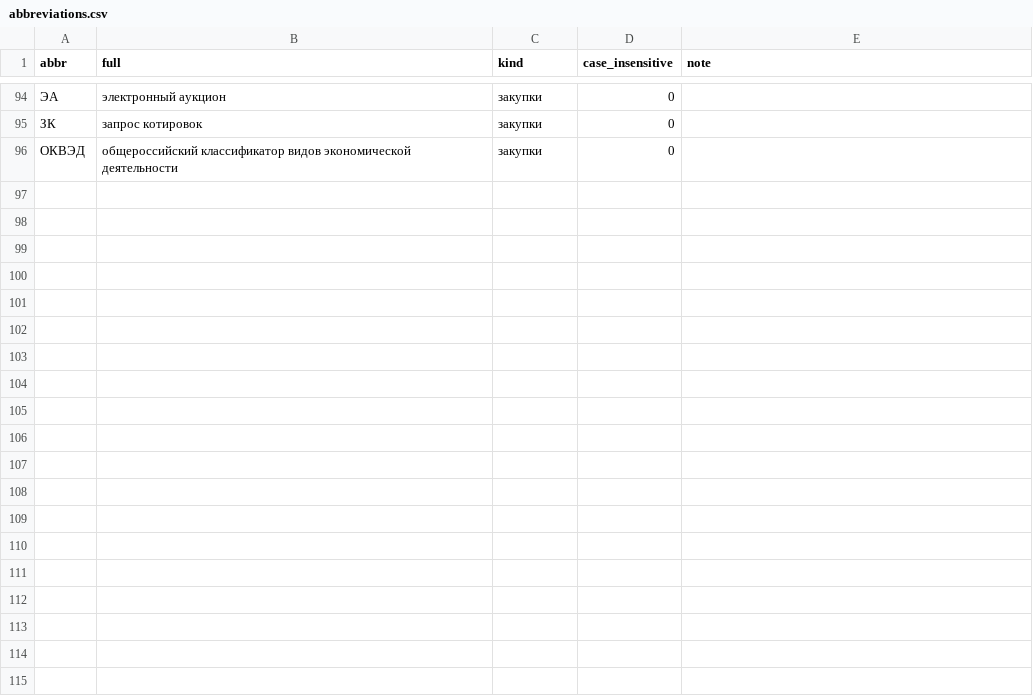
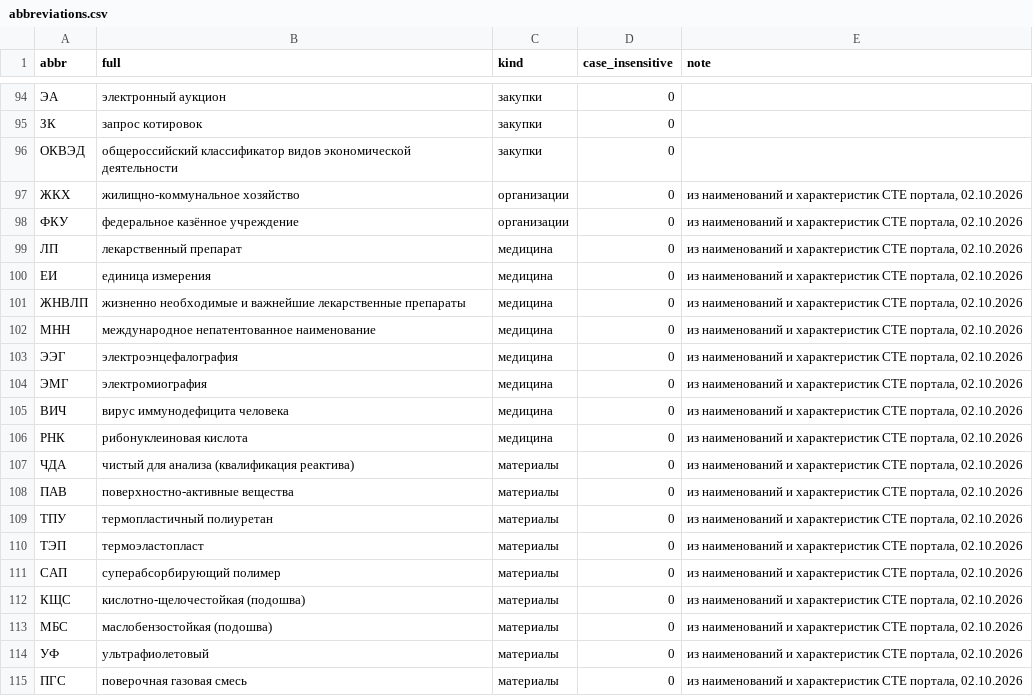
Before and after one commit to nikdmitriev06-creator/tenderhack_kazan_2026, a CSV file: backend/app/glossary/abbreviations.csv, drawn as a sheet; only a part is shown, gaps mark what is left out; the diff covers the shown part only; the diff names each change by its address in the sheet, - before the commit and + after, or states it on an @@ line.

Commit message:
feat(backend): живые карточки Портала поставщиков
Модуль app.portal на 8 520 публичных СТЕ zakupki.mos.ru: аудит по правилам
модерации и ошибки ввода (разница в 10/100/1000 раз, опечатка в числе,
отрицательная величина), заполнение против значений поставщика с перечнем без
самой карточки, справочник из плотных категорий. portal_report пишет отчёт и
справочник; данные портала остаются в data/ и в git не идут.

В словарь аббревиатур добавлены 29 отраслевых сокращений из наименований СТЕ.

```diff
--- a/backend/app/glossary/abbreviations.csv
+++ b/backend/app/glossary/abbreviations.csv
+row 97: ЖКХ | жилищно-коммунальное хозяйство | организации | 0 | из наименований и характеристик СТЕ портала, 02.10.2026
+row 98: ФКУ | федеральное казённое учреждение | организации | 0 | из наименований и характеристик СТЕ портала, 02.10.2026
+row 99: ЛП | лекарственный препарат | медицина | 0 | из наименований и характеристик СТЕ портала, 02.10.2026
+row 100: ЕИ | единица измерения | медицина | 0 | из наименований и характеристик СТЕ портала, 02.10.2026
+row 101: ЖНВЛП | жизненно необходимые и важнейшие лекарственные препараты | медицина | 0 | из наименований и характеристик СТЕ портала, 02.10.2026
+row 102: МНН | международное непатентованное наименование | медицина | 0 | из наименований и характеристик СТЕ портала, 02.10.2026
+row 103: ЭЭГ | электроэнцефалография | медицина | 0 | из наименований и характеристик СТЕ портала, 02.10.2026
+row 104: ЭМГ | электромиография | медицина | 0 | из наименований и характеристик СТЕ портала, 02.10.2026
+row 105: ВИЧ | вирус иммунодефицита человека | медицина | 0 | из наименований и характеристик СТЕ портала, 02.10.2026
+row 106: РНК | рибонуклеиновая кислота | медицина | 0 | из наименований и характеристик СТЕ портала, 02.10.2026
+row 107: ЧДА | чистый для анализа (квалификация реактива) | материалы | 0 | из наименований и характеристик СТЕ портала, 02.10.2026
+row 108: ПАВ | поверхностно-активные вещества | материалы | 0 | из наименований и характеристик СТЕ портала, 02.10.2026
+row 109: ТПУ | термопластичный полиуретан | материалы | 0 | из наименований и характеристик СТЕ портала, 02.10.2026
+row 110: ТЭП | термоэластопласт | материалы | 0 | из наименований и характеристик СТЕ портала, 02.10.2026
+row 111: САП | суперабсорбирующий полимер | материалы | 0 | из наименований и характеристик СТЕ портала, 02.10.2026
+row 112: КЩС | кислотно-щелочестойкая (подошва) | материалы | 0 | из наименований и характеристик СТЕ портала, 02.10.2026
+row 113: МБС | маслобензостойкая (подошва) | материалы | 0 | из наименований и характеристик СТЕ портала, 02.10.2026
+row 114: УФ | ультрафиолетовый | материалы | 0 | из наименований и характеристик СТЕ портала, 02.10.2026
+row 115: ПГС | поверочная газовая смесь | материалы | 0 | из наименований и характеристик СТЕ портала, 02.10.2026
```
Also changed, not shown: 10 added rows elsewhere in this file, 10 other files.
